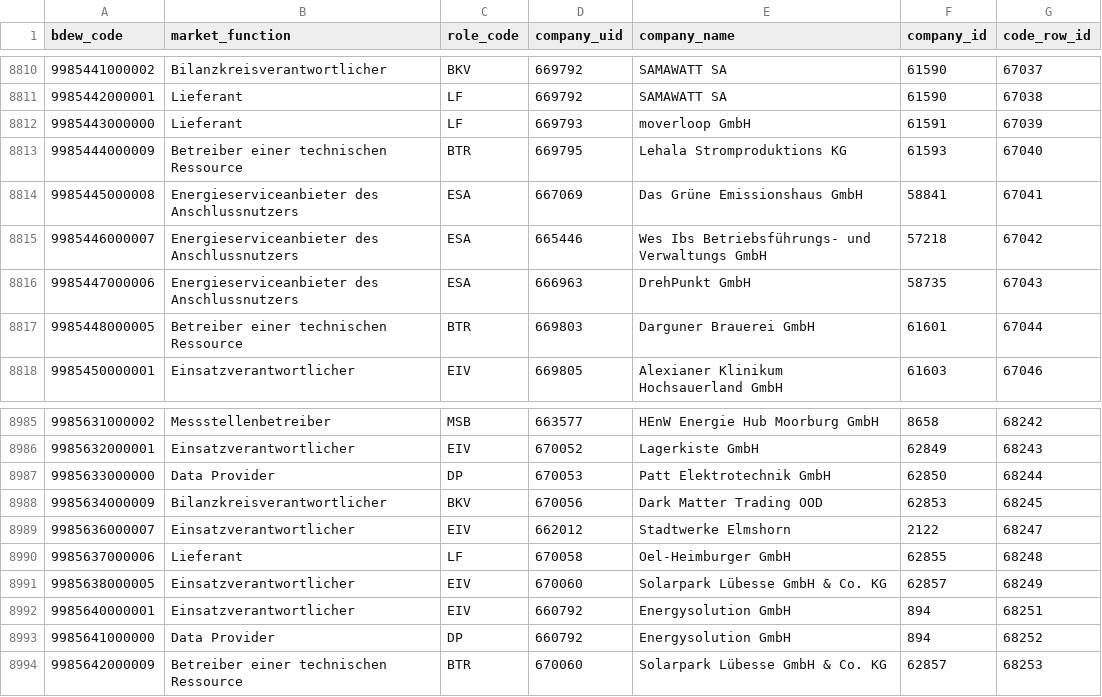
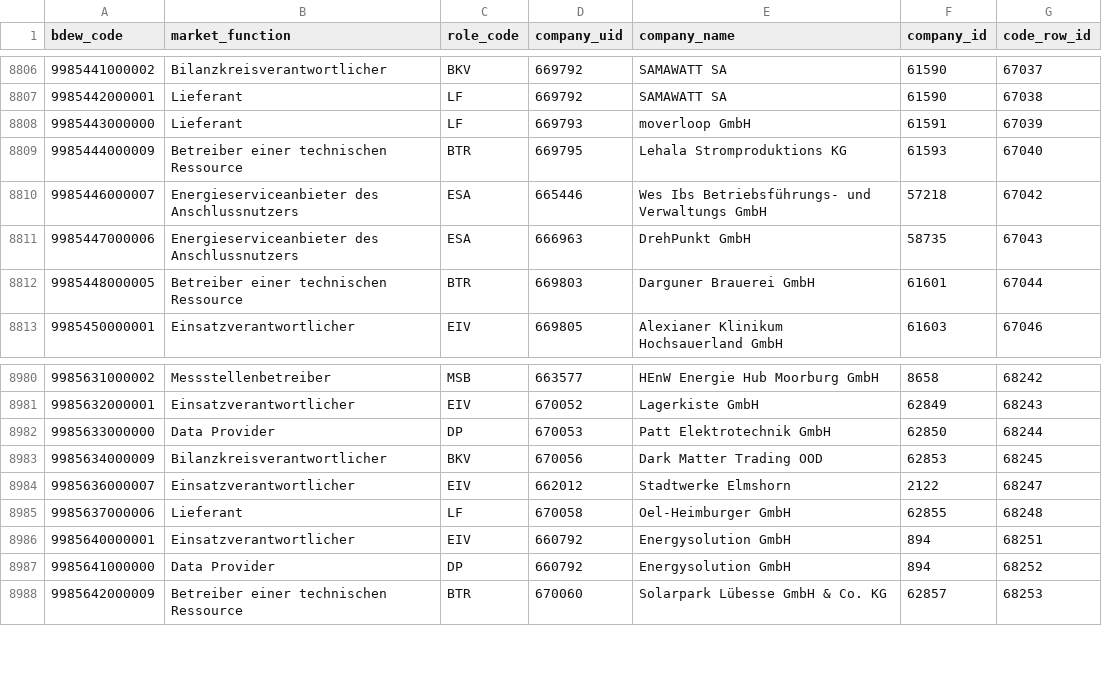
Before and after one commit to adriansprk/mpid-radar, a CSV file: data/latest.csv, drawn as a sheet; only a part is shown, gaps mark what is left out; removed rows and columns are numbered as before the commit, all else as after; the diff covers the shown part only; the diff names each change by its address in the sheet, - before the commit and + after, or states it on an @@ line.

```diff
--- a/data/latest.csv
+++ b/data/latest.csv
-row 8814: 9985445000008 | Energieserviceanbieter des Anschlussnutzers | ESA | 667069 | Das Grüne Emissionshaus GmbH | 58841 | 67041
-row 8991: 9985638000005 | Einsatzverantwortlicher | EIV | 670060 | Solarpark Lübesse GmbH & Co. KG | 62857 | 68249
```
Also changed, not shown: 2 added rows and 4 removed rows elsewhere in this file, 4 other files.
